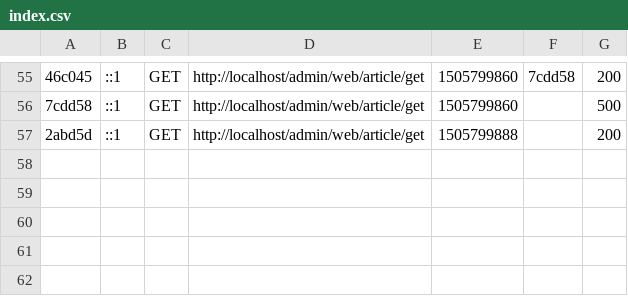
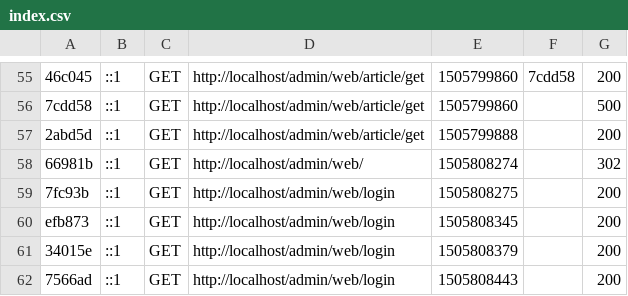
Before and after one commit to fredpaw/admin, a CSV file: var/cache/dev/profiler/index.csv, drawn as a sheet; only a part is shown, gaps mark what is left out; the diff names each change by its address in the sheet, - before the commit and + after, or states it on an @@ line.

```diff
--- a/var/cache/dev/profiler/index.csv
+++ b/var/cache/dev/profiler/index.csv
+row 58: 66981b | ::1 | GET | http://localhost/admin/web/ | 1505808274 |  | 302
+row 59: 7fc93b | ::1 | GET | http://localhost/admin/web/login | 1505808275 |  | 200
+row 60: efb873 | ::1 | GET | http://localhost/admin/web/login | 1505808345 |  | 200
+row 61: 34015e | ::1 | GET | http://localhost/admin/web/login | 1505808379 |  | 200
+row 62: 7566ad | ::1 | GET | http://localhost/admin/web/login | 1505808443 |  | 200
```
Also changed, not shown: 10 other files.
